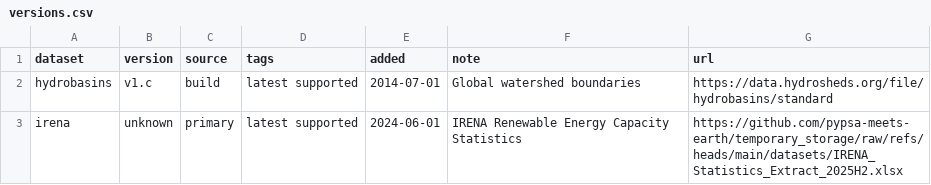
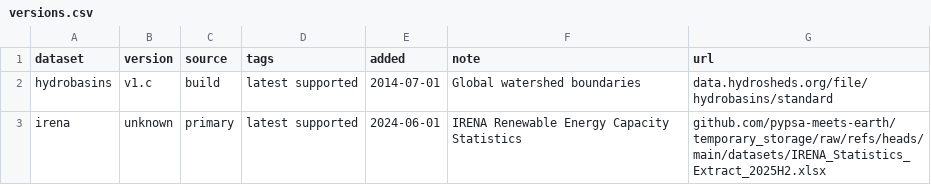
Before and after one commit to open-energy-transition/pypsa-zambia, a CSV file: data/versions.csv, drawn as a sheet.

Commit message:
Replace sm8+ storage plugin with HTTPRemote

```diff
--- a/data/versions.csv
+++ b/data/versions.csv
@@ -1,3 +1,3 @@
 dataset,version,source,tags,added,note,url
-hydrobasins,v1.c,build,latest supported,2014-07-01,Global watershed boundaries,https://data.hydrosheds.org/file/hydrobasins/standard
-irena,unknown,primary,latest supported,2024-06-01,IRENA Renewable Energy Capacity Statistics,https://github.com/pypsa-meets-earth/temporary_storage/raw/refs/heads/main/datasets/IRENA_Statistics_Extract_2025H2.xlsx
+hydrobasins,v1.c,build,latest supported,2014-07-01,Global watershed boundaries,data.hydrosheds.org/file/hydrobasins/standard
+irena,unknown,primary,latest supported,2024-06-01,IRENA Renewable Energy Capacity Statistics,github.com/pypsa-meets-earth/temporary_storage/raw/refs/heads/main/datasets/IRENA_Statistics_Extract_2025H2.xlsx
```
Also changed, not shown: 3 other files.
